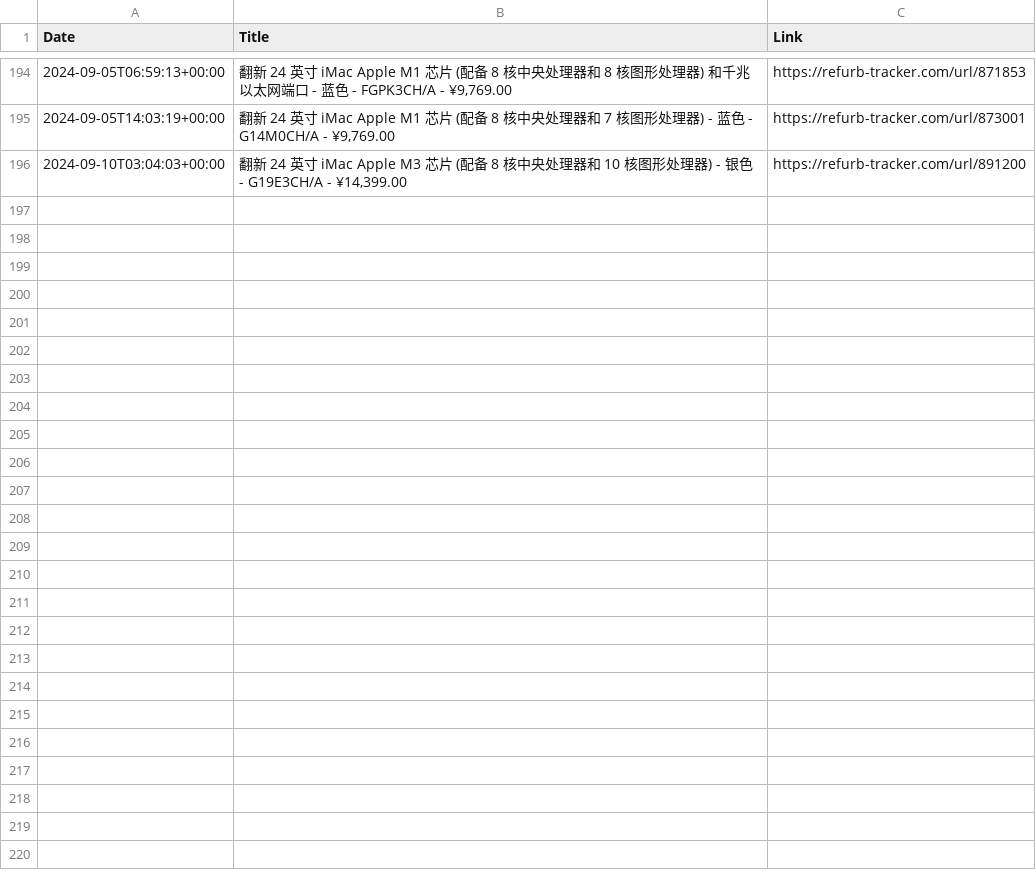
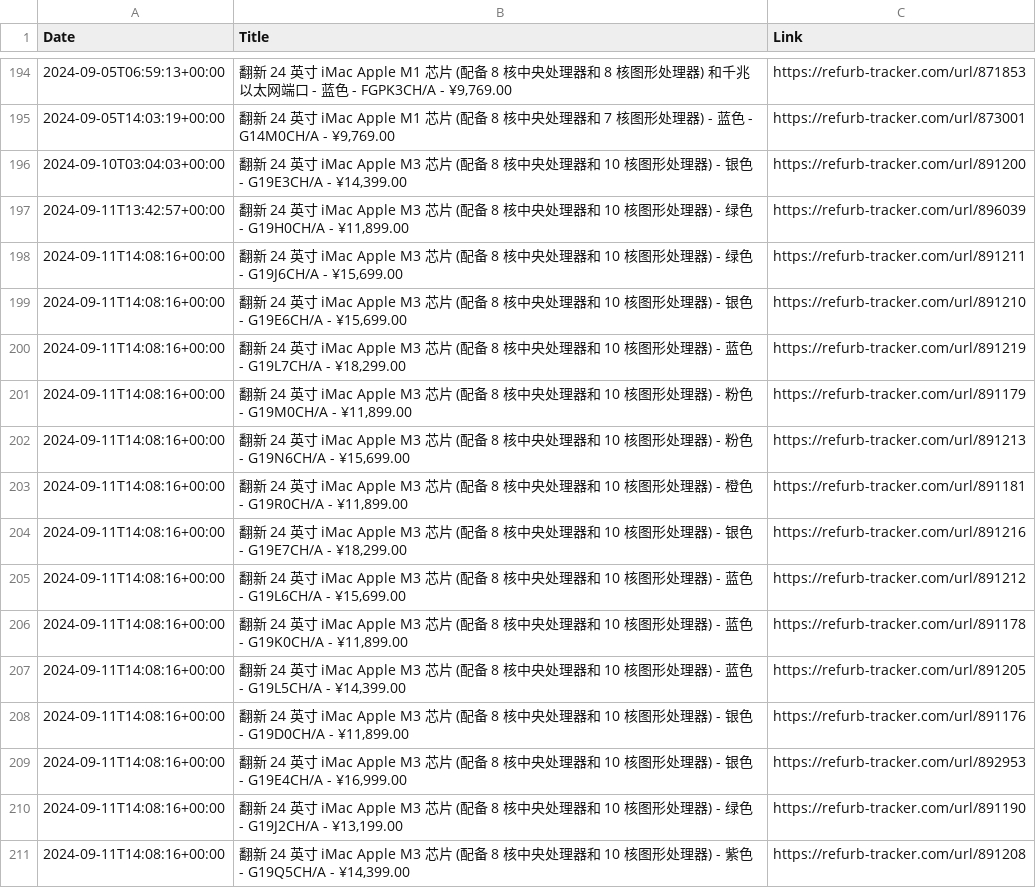
Before and after one commit to felconmar/refurb-tracker-history, a CSV file: data/cn/refurb_tracker_imac.csv, drawn as a sheet; only a part is shown, gaps mark what is left out.

```diff
--- a/data/cn/refurb_tracker_imac.csv
+++ b/data/cn/refurb_tracker_imac.csv
@@ -196 +196,16 @@ Date,Title,Link
 2024-09-10T03:04:03+00:00,"翻新 24 英寸 iMac Apple M3 芯片 (配备 8 核中央处理器和 10 核图形处理器) - 银色 - G19E3CH/A - ¥14,399.00",https://refurb-tracker.com/url/891200
+2024-09-11T13:42:57+00:00,"翻新 24 英寸 iMac Apple M3 芯片 (配备 8 核中央处理器和 10 核图形处理器) - 绿色 - G19H0CH/A - ¥11,899.00",https://refurb-tracker.com/url/896039
+2024-09-11T14:08:16+00:00,"翻新 24 英寸 iMac Apple M3 芯片 (配备 8 核中央处理器和 10 核图形处理器) - 绿色 - G19J6CH/A - ¥15,699.00",https://refurb-tracker.com/url/891211
+2024-09-11T14:08:16+00:00,"翻新 24 英寸 iMac Apple M3 芯片 (配备 8 核中央处理器和 10 核图形处理器) - 银色 - G19E6CH/A - ¥15,699.00",https://refurb-tracker.com/url/891210
+2024-09-11T14:08:16+00:00,"翻新 24 英寸 iMac Apple M3 芯片 (配备 8 核中央处理器和 10 核图形处理器) - 蓝色 - G19L7CH/A - ¥18,299.00",https://refurb-tracker.com/url/891219
+2024-09-11T14:08:16+00:00,"翻新 24 英寸 iMac Apple M3 芯片 (配备 8 核中央处理器和 10 核图形处理器) - 粉色 - G19M0CH/A - ¥11,899.00",https://refurb-tracker.com/url/891179
+2024-09-11T14:08:16+00:00,"翻新 24 英寸 iMac Apple M3 芯片 (配备 8 核中央处理器和 10 核图形处理器) - 粉色 - G19N6CH/A - ¥15,699.00",https://refurb-tracker.com/url/891213
+2024-09-11T14:08:16+00:00,"翻新 24 英寸 iMac Apple M3 芯片 (配备 8 核中央处理器和 10 核图形处理器) - 橙色 - G19R0CH/A - ¥11,899.00",https://refurb-tracker.com/url/891181
+2024-09-11T14:08:16+00:00,"翻新 24 英寸 iMac Apple M3 芯片 (配备 8 核中央处理器和 10 核图形处理器) - 银色 - G19E7CH/A - ¥18,299.00",https://refurb-tracker.com/url/891216
+2024-09-11T14:08:16+00:00,"翻新 24 英寸 iMac Apple M3 芯片 (配备 8 核中央处理器和 10 核图形处理器) - 蓝色 - G19L6CH/A - ¥15,699.00",https://refurb-tracker.com/url/891212
+2024-09-11T14:08:16+00:00,"翻新 24 英寸 iMac Apple M3 芯片 (配备 8 核中央处理器和 10 核图形处理器) - 蓝色 - G19K0CH/A - ¥11,899.00",https://refurb-tracker.com/url/891178
+2024-09-11T14:08:16+00:00,"翻新 24 英寸 iMac Apple M3 芯片 (配备 8 核中央处理器和 10 核图形处理器) - 蓝色 - G19L5CH/A - ¥14,399.00",https://refurb-tracker.com/url/891205
+2024-09-11T14:08:16+00:00,"翻新 24 英寸 iMac Apple M3 芯片 (配备 8 核中央处理器和 10 核图形处理器) - 银色 - G19D0CH/A - ¥11,899.00",https://refurb-tracker.com/url/891176
+2024-09-11T14:08:16+00:00,"翻新 24 英寸 iMac Apple M3 芯片 (配备 8 核中央处理器和 10 核图形处理器) - 银色 - G19E4CH/A - ¥16,999.00",https://refurb-tracker.com/url/892953
+2024-09-11T14:08:16+00:00,"翻新 24 英寸 iMac Apple M3 芯片 (配备 8 核中央处理器和 10 核图形处理器) - 绿色 - G19J2CH/A - ¥13,199.00",https://refurb-tracker.com/url/891190
+2024-09-11T14:08:16+00:00,"翻新 24 英寸 iMac Apple M3 芯片 (配备 8 核中央处理器和 10 核图形处理器) - 紫色 - G19Q5CH/A - ¥14,399.00",https://refurb-tracker.com/url/891208
```
Also changed, not shown: data/ie/refurb_tracker_ipad.csv, data/jp/refurb_tracker_iphone.csv, 4 other files.
